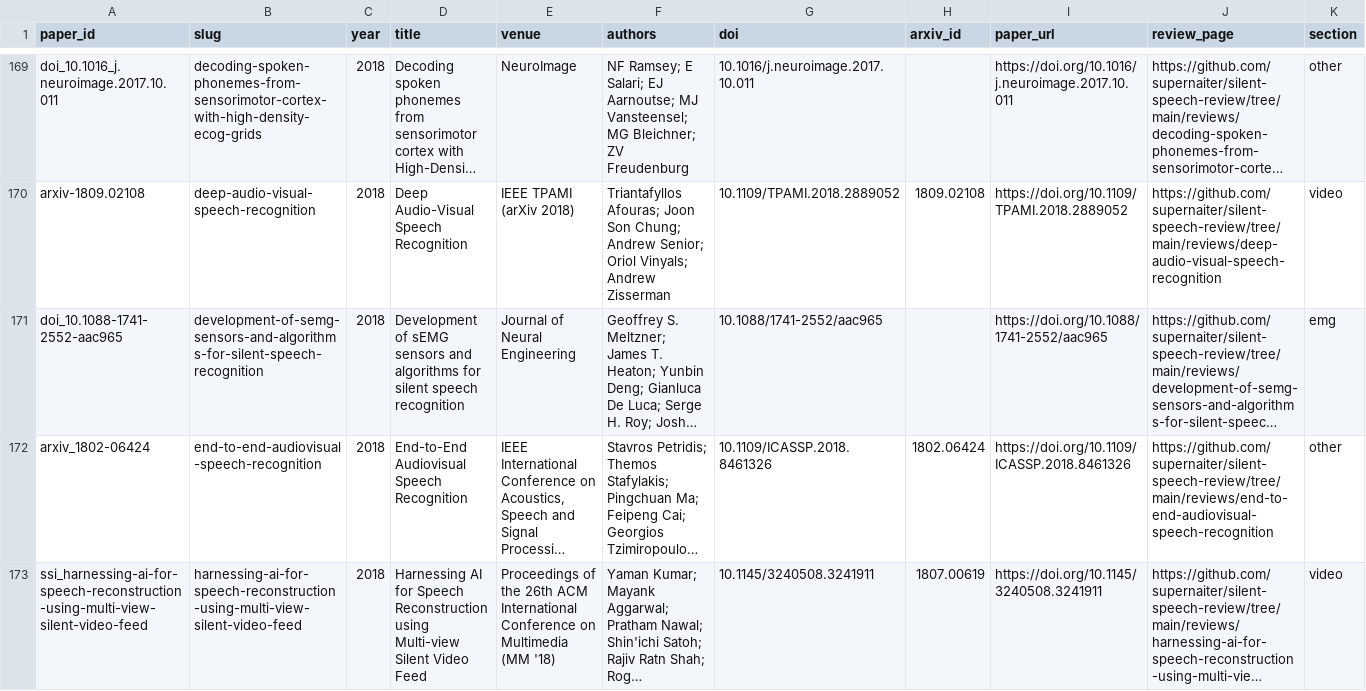
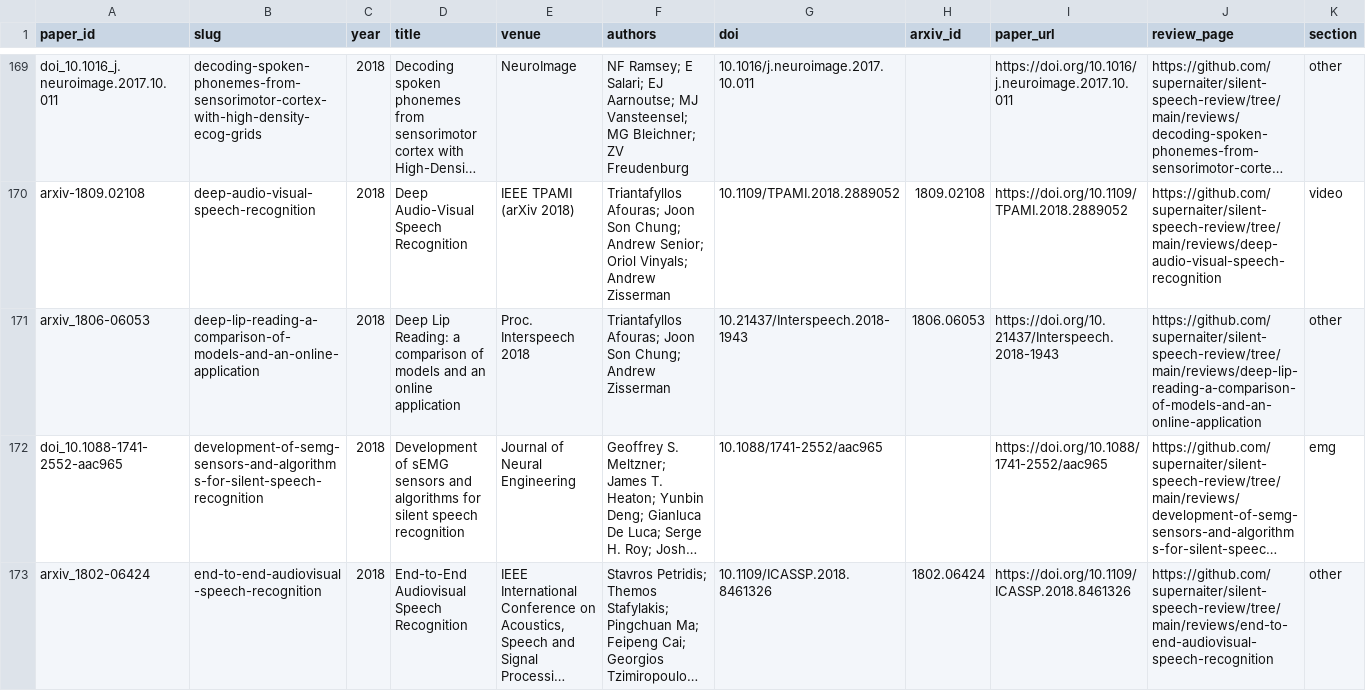
Before and after one commit to supernaiter/silent-speech-review, a CSV file: data/papers.csv, drawn as a sheet; only a part is shown, gaps mark what is left out; the shorter side is filled out with more unchanged rows; long unchanged cells end in …; rows hold the shown columns only; the diff names each change by its address in the sheet, - before the commit and + after, or states it on an @@ line.

```diff
--- a/data/papers.csv
+++ b/data/papers.csv
+row 171: arxiv_1806-06053 | deep-lip-reading-a-comparison-of-models-and-an-online-application | 2018 | Deep Lip Reading: a comparison of models and an online application | Proc. Interspeech 2018 | Triantafyllos Afouras; Joon Son Chung; Andrew Zisserman | 10.21437/Interspeech.2018-1943 | 1806.06053 | https://doi.org/10.21437/Interspeech.2018-1943 | https://github.com/supernaiter/silent-speech-review/tree/main/reviews/deep-lip-reading-a-comparison-of-models-and-an-online-application | other
```
Also changed, not shown: 42 other files.
